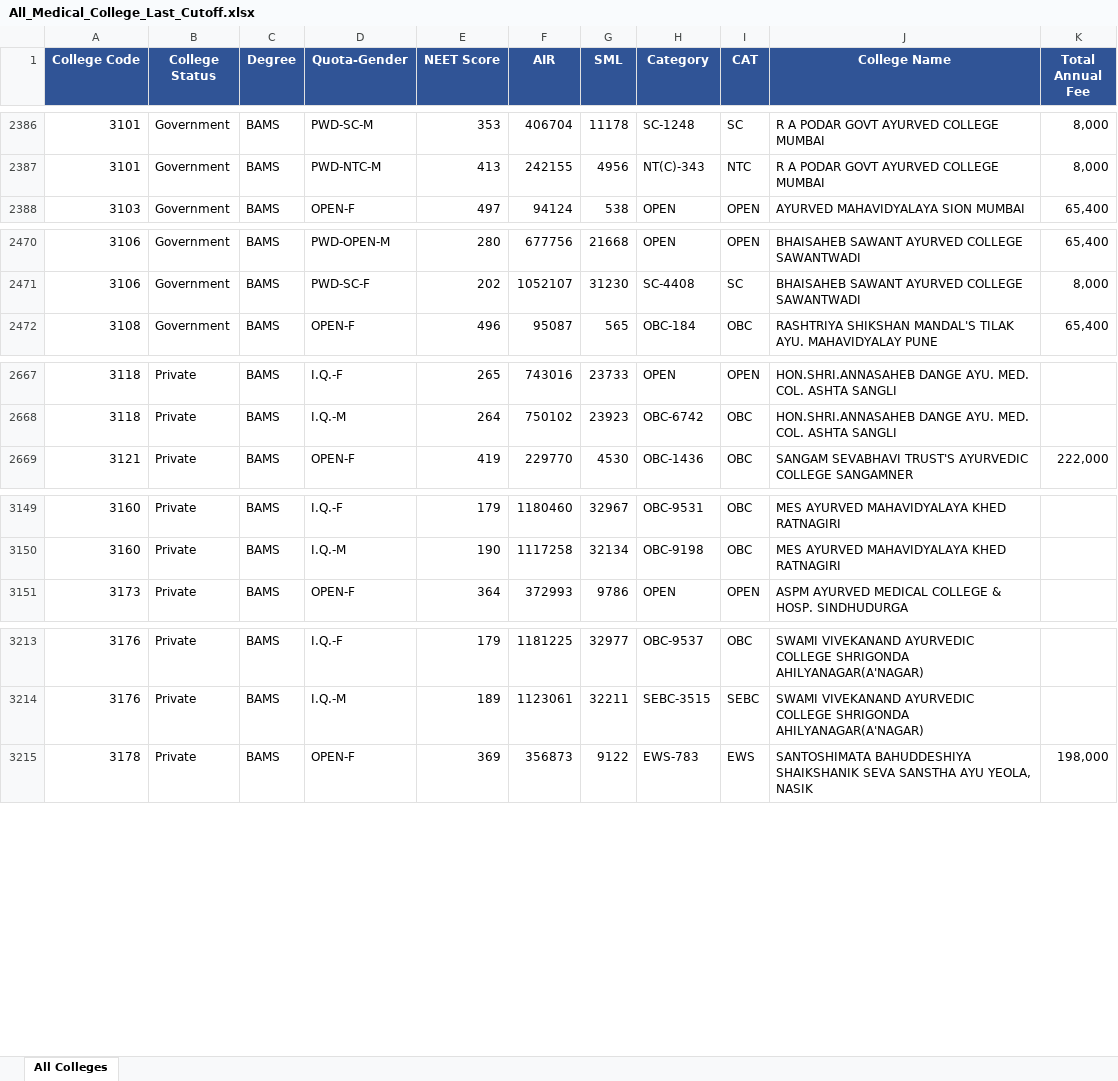
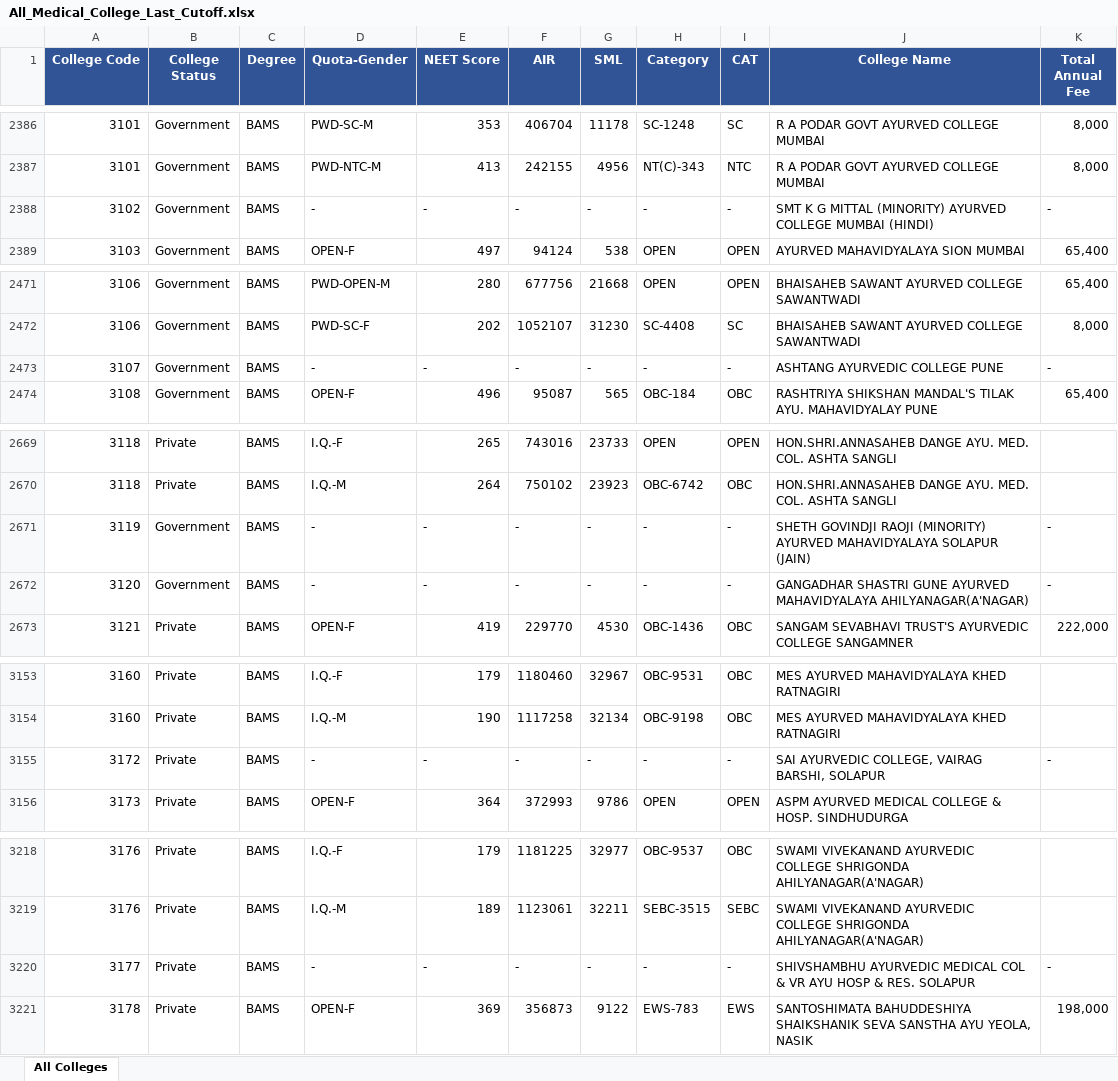
Before and after one commit to Radhesham87/Medical-Prediction, an Excel workbook: data/All_Medical_College_Last_Cutoff.xlsx, sheet All Colleges, drawn as a sheet; only a part is shown, gaps mark what is left out; values as stored, in another font and other column widths than the file's, no borders; the diff covers the shown part only; the diff names each change by its address in the sheet, - before the commit and + after, or states it on an @@ line.

Commit message:
Update cutoff sheet - add 18 new BAMS/BHMS colleges

```diff
--- a/data/All_Medical_College_Last_Cutoff.xlsx (sheet All Colleges)
+++ b/data/All_Medical_College_Last_Cutoff.xlsx (sheet All Colleges)
+row 2388: 3102 | Government | BAMS | - | - | - | - | - | - | SMT K G MITTAL (MINORITY) AYURVED COLLEGE MUMBAI (HINDI) | -
+row 2473: 3107 | Government | BAMS | - | - | - | - | - | - | ASHTANG AYURVEDIC COLLEGE PUNE | -
+row 2671: 3119 | Government | BAMS | - | - | - | - | - | - | SHETH GOVINDJI RAOJI (MINORITY) AYURVED MAHAVIDYALAYA SOLAPUR (JAIN) | -
+row 2672: 3120 | Government | BAMS | - | - | - | - | - | - | GANGADHAR SHASTRI GUNE AYURVED MAHAVIDYALAYA AHILYANAGAR(A'NAGAR) | -
+row 3155: 3172 | Private | BAMS | - | - | - | - | - | - | SAI AYURVEDIC COLLEGE, VAIRAG BARSHI, SOLAPUR | -
+row 3220: 3177 | Private | BAMS | - | - | - | - | - | - | SHIVSHAMBHU AYURVEDIC MEDICAL COL & VR AYU HOSP & RES. SOLAPUR | -
```
Also changed, not shown: 12 added rows elsewhere in this sheet.
